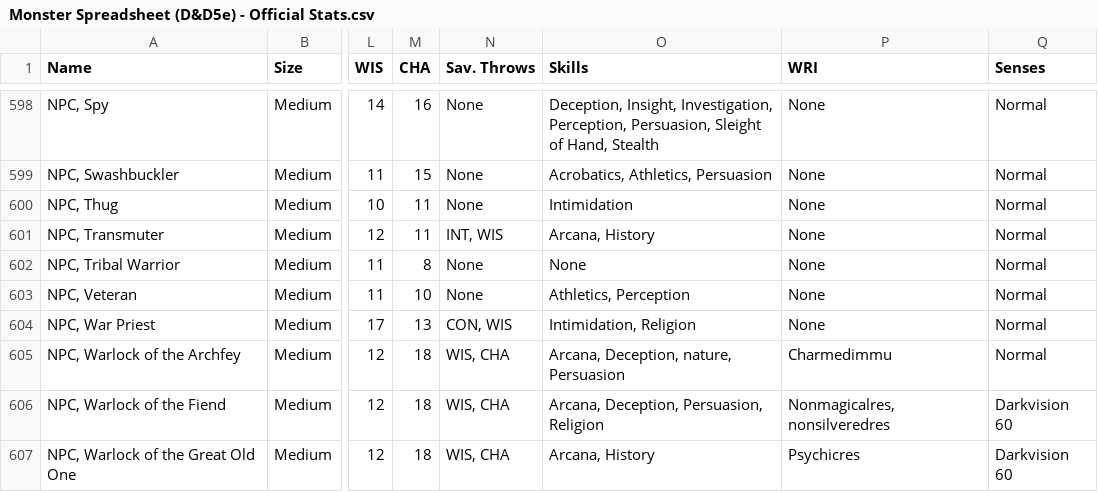
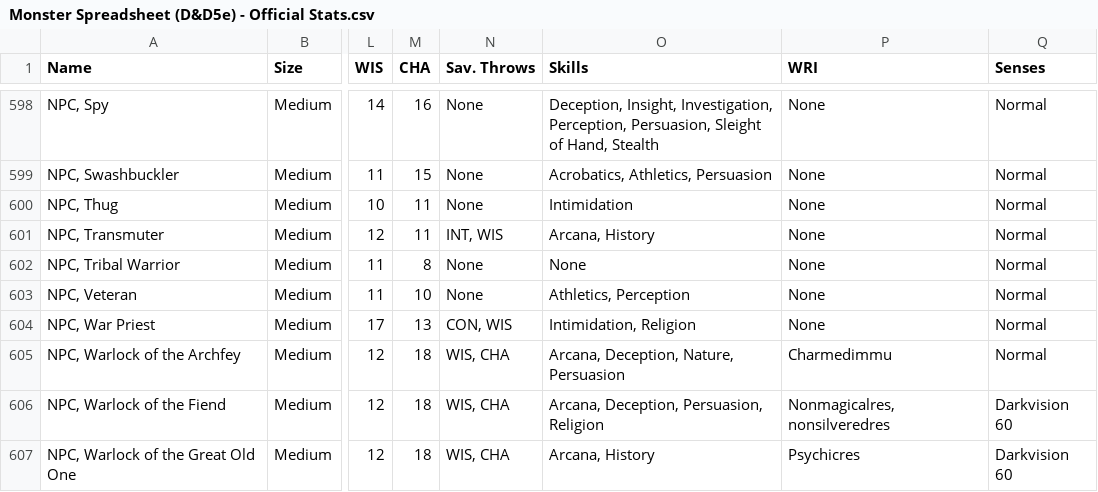
Before and after one commit to Superchig/cpsc392-final-data, a CSV file: Monster Spreadsheet (D&D5e) - Official Stats.csv, drawn as a sheet; only a part is shown, gaps mark what is left out; the diff names each change by its address in the sheet, - before the commit and + after, or states it on an @@ line.

Commit message:
Fix capitalization typo for Nature skill

```diff
--- a/Monster Spreadsheet (D&D5e) - Official Stats.csv
+++ b/Monster Spreadsheet (D&D5e) - Official Stats.csv
-O605 (Skills): Arcana, Deception, nature, Persuasion
+O605 (Skills): Arcana, Deception, Nature, Persuasion
```
